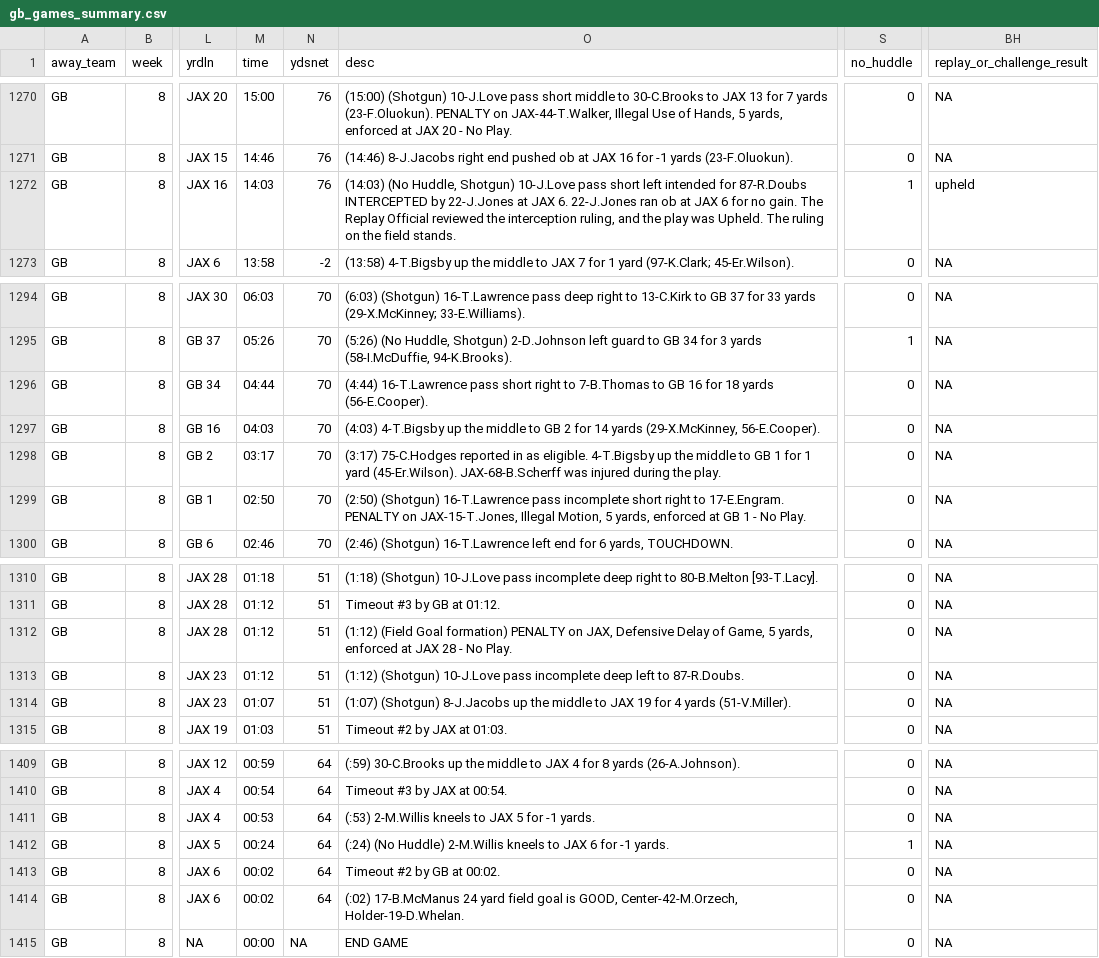
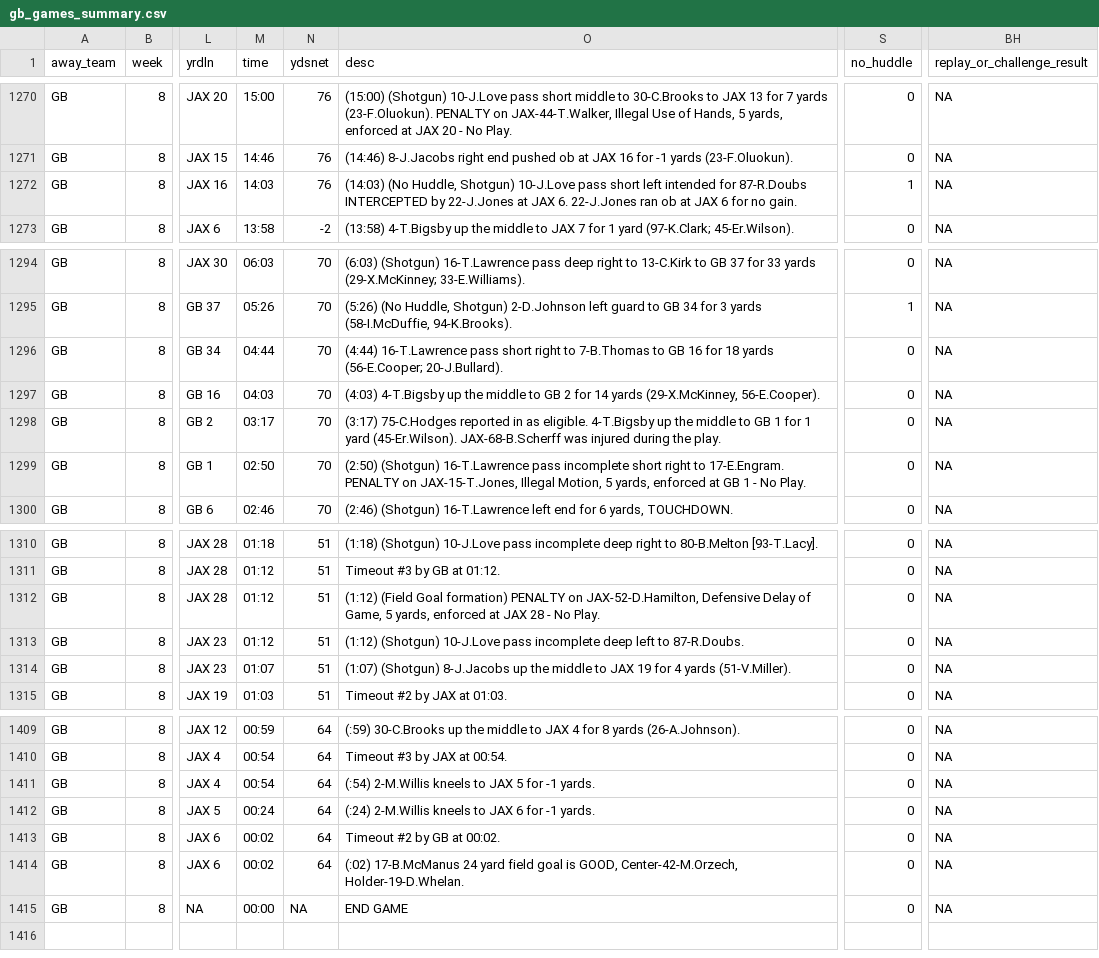
Before and after one commit to datahub/packers-auto-scraper, a CSV file: gb_games_summary.csv, drawn as a sheet; only a part is shown, gaps mark what is left out; the diff names each change by its address in the sheet, - before the commit and + after, or states it on an @@ line.

```diff
--- a/gb_games_summary.csv
+++ b/gb_games_summary.csv
-O1272 (desc): …no gain. The Replay Official reviewed the interception ruling, and the play was Upheld. The ruling on the field stands.
+O1272 (desc): …no gain.
-BH1272 (replay_or_challenge_result): upheld
+BH1272 (replay_or_challenge_result): NA
-O1296 (desc): …18 yards (56-E.Cooper).
+O1296 (desc): …18 yards (56-E.Cooper; 20-J.Bullard).
-O1312 (desc): …PENALTY on JAX, Defensive Delay…
+O1312 (desc): …PENALTY on JAX-52-D.Hamilton, Defensive Delay…
-M1411 (time): 00:53
+M1411 (time): 00:54
-O1411 (desc): (:53) 2-M.Willis kneels…
+O1411 (desc): (:54) 2-M.Willis kneels…
-O1412 (desc): (:24) (No Huddle) 2-M.Willis kneels…
+O1412 (desc): (:24) 2-M.Willis kneels…
-S1412 (no_huddle): 1
+S1412 (no_huddle): 0
```
